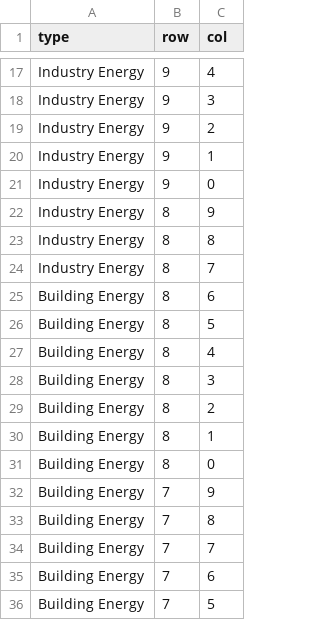
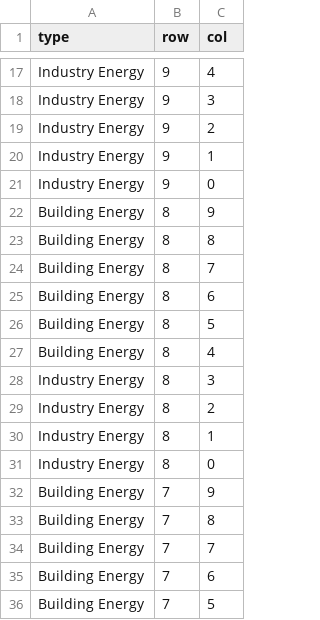
Before and after one commit to faw01/FIT3179-Assignment-2, a CSV file: src/data/emission_by_sector_general_sector.csv, drawn as a sheet; only a part is shown, gaps mark what is left out; the diff covers the shown part only.

```diff
--- a/src/data/emission_by_sector_general_sector.csv
+++ b/src/data/emission_by_sector_general_sector.csv
@@ -21,5 +21,5 @@ Industry Energy,9,1
 Industry Energy,9,0
-Industry Energy,8,9
-Industry Energy,8,8
-Industry Energy,8,7
+Building Energy,8,9
+Building Energy,8,8
+Building Energy,8,7
 Building Energy,8,6
@@ -27,6 +27,6 @@ Building Energy,8,5
 Building Energy,8,4
-Building Energy,8,3
-Building Energy,8,2
-Building Energy,8,1
-Building Energy,8,0
+Industry Energy,8,3
+Industry Energy,8,2
+Industry Energy,8,1
+Industry Energy,8,0
 Building Energy,7,9
```
Also changed, not shown: 4 added rows, 4 removed rows and 37 edited cells elsewhere in this file, src/data/emission_by_sector_general.csv, src/data/levelised_cost_of_energy_comparison.csv, 12 other files.
